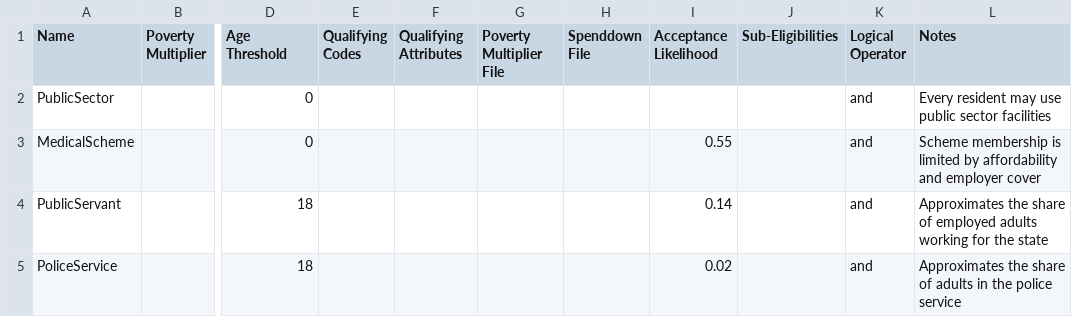
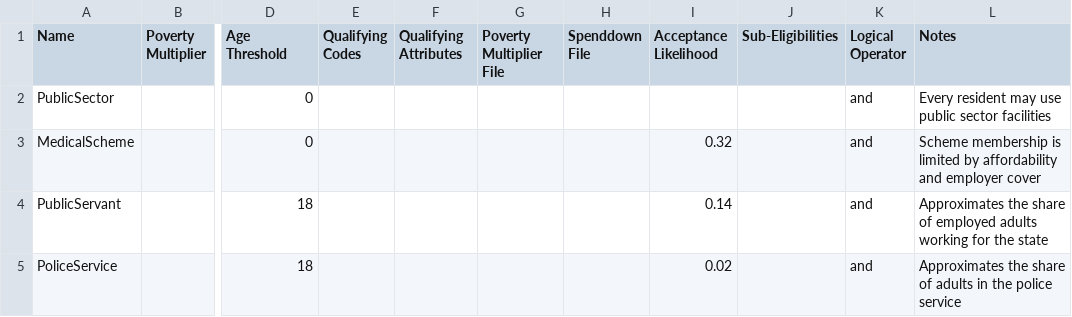
Before and after one commit to Mammoth-Codebase/synthea, a CSV file: synthea-za/synthea_za/data/payers/insurance_eligibilities.csv, drawn as a sheet; only a part is shown, gaps mark what is left out; the diff names each change by its address in the sheet, - before the commit and + after, or states it on an @@ line.

```diff
--- a/synthea-za/synthea_za/data/payers/insurance_eligibilities.csv
+++ b/synthea-za/synthea_za/data/payers/insurance_eligibilities.csv
-I3 (Acceptance Likelihood): 0.55
+I3 (Acceptance Likelihood): 0.32
```
